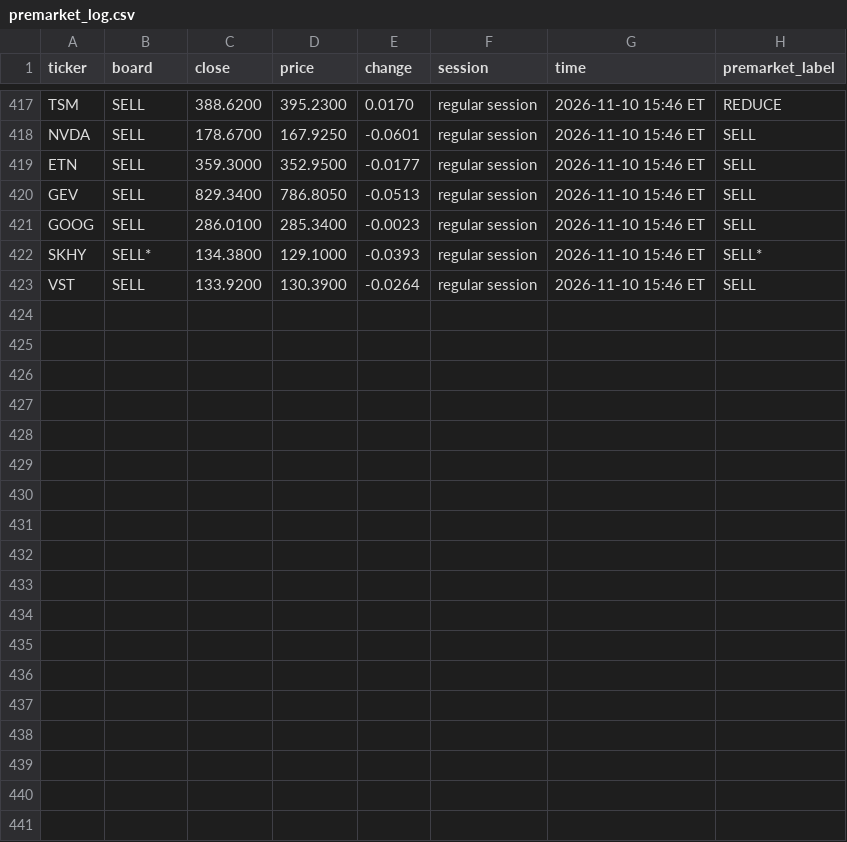
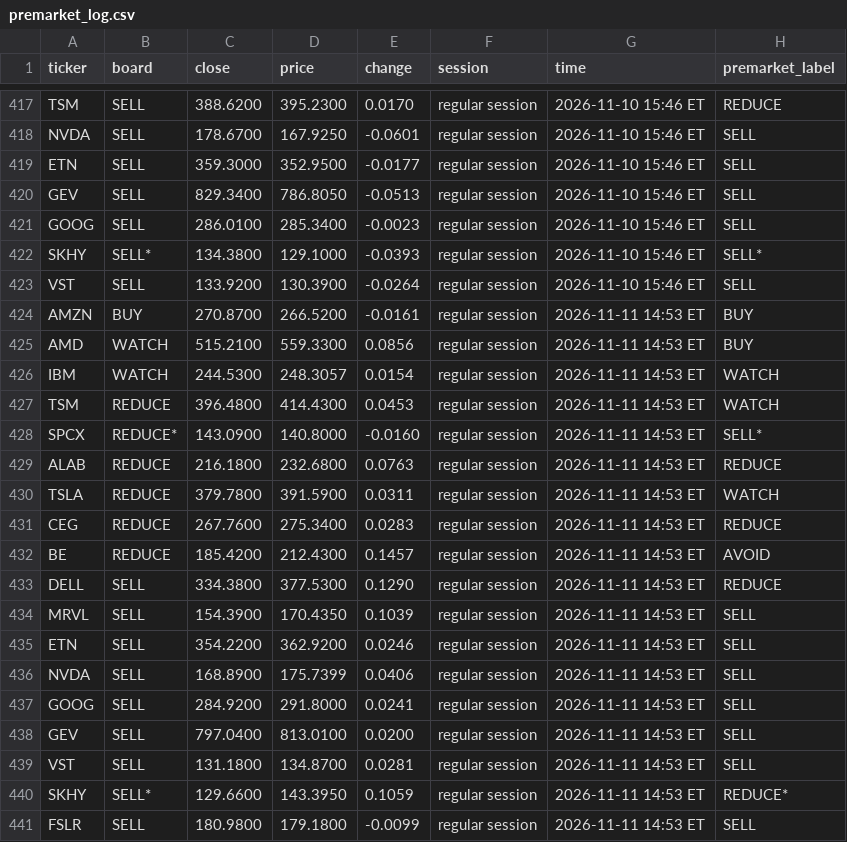
Before and after one commit to Clairechen163/stock-signal-lab, a CSV file: reports/premarket_log.csv, drawn as a sheet; only a part is shown, gaps mark what is left out; the diff names each change by its address in the sheet, - before the commit and + after, or states it on an @@ line.

```diff
--- a/reports/premarket_log.csv
+++ b/reports/premarket_log.csv
+row 424: AMZN | BUY | 270.8700 | 266.5200 | -0.0161 | regular session | 2026-11-11 14:53 ET | BUY
+row 425: AMD | WATCH | 515.2100 | 559.3300 | 0.0856 | regular session | 2026-11-11 14:53 ET | BUY
+row 426: IBM | WATCH | 244.5300 | 248.3057 | 0.0154 | regular session | 2026-11-11 14:53 ET | WATCH
+row 427: TSM | REDUCE | 396.4800 | 414.4300 | 0.0453 | regular session | 2026-11-11 14:53 ET | WATCH
+row 428: SPCX | REDUCE* | 143.0900 | 140.8000 | -0.0160 | regular session | 2026-11-11 14:53 ET | SELL*
+row 429: ALAB | REDUCE | 216.1800 | 232.6800 | 0.0763 | regular session | 2026-11-11 14:53 ET | REDUCE
+row 430: TSLA | REDUCE | 379.7800 | 391.5900 | 0.0311 | regular session | 2026-11-11 14:53 ET | WATCH
+row 431: CEG | REDUCE | 267.7600 | 275.3400 | 0.0283 | regular session | 2026-11-11 14:53 ET | REDUCE
+row 432: BE | REDUCE | 185.4200 | 212.4300 | 0.1457 | regular session | 2026-11-11 14:53 ET | AVOID
+row 433: DELL | SELL | 334.3800 | 377.5300 | 0.1290 | regular session | 2026-11-11 14:53 ET | REDUCE
+row 434: MRVL | SELL | 154.3900 | 170.4350 | 0.1039 | regular session | 2026-11-11 14:53 ET | SELL
+row 435: ETN | SELL | 354.2200 | 362.9200 | 0.0246 | regular session | 2026-11-11 14:53 ET | SELL
+row 436: NVDA | SELL | 168.8900 | 175.7399 | 0.0406 | regular session | 2026-11-11 14:53 ET | SELL
+row 437: GOOG | SELL | 284.9200 | 291.8000 | 0.0241 | regular session | 2026-11-11 14:53 ET | SELL
+row 438: GEV | SELL | 797.0400 | 813.0100 | 0.0200 | regular session | 2026-11-11 14:53 ET | SELL
+row 439: VST | SELL | 131.1800 | 134.8700 | 0.0281 | regular session | 2026-11-11 14:53 ET | SELL
+row 440: SKHY | SELL* | 129.6600 | 143.3950 | 0.1059 | regular session | 2026-11-11 14:53 ET | REDUCE*
+row 441: FSLR | SELL | 180.9800 | 179.1800 | -0.0099 | regular session | 2026-11-11 14:53 ET | SELL
```
Also changed, not shown: 2 other files.
